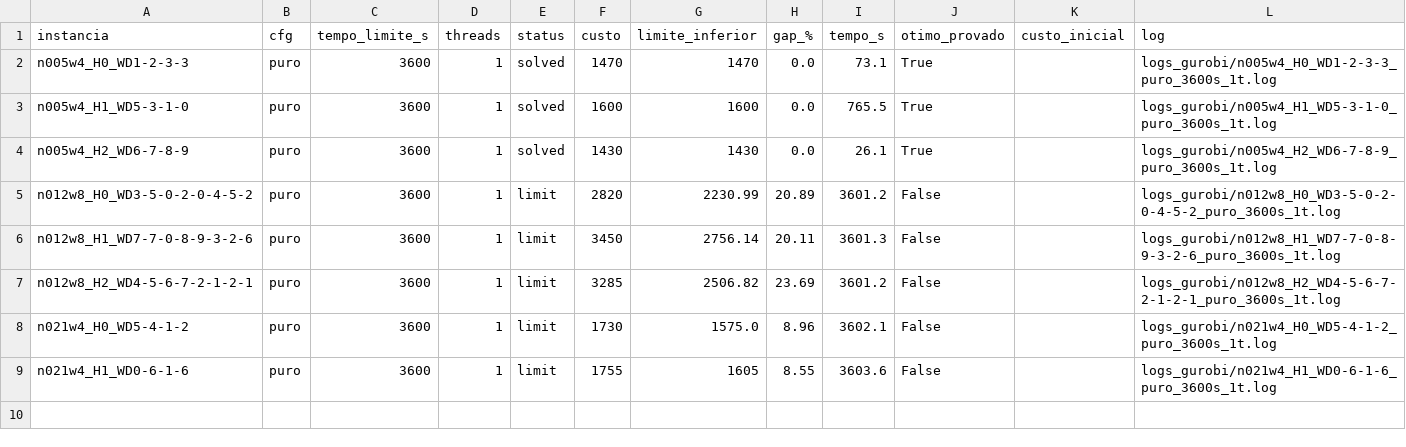
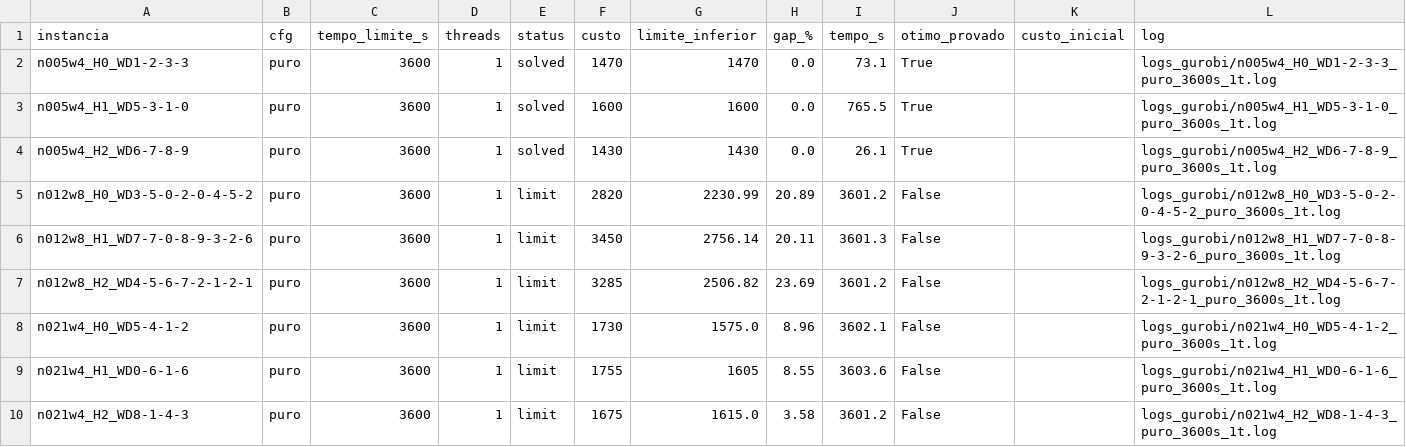
Before and after one commit to crazen/projetopo, a CSV file: nurse_rostering/resultados_gurobi_longo_teste.csv, drawn as a sheet.

Commit message:
Gurobi n021w4_H2_WD8-1-4-3 3600s: custo 1675, gap 3.58%

```diff
--- a/nurse_rostering/resultados_gurobi_longo_teste.csv
+++ b/nurse_rostering/resultados_gurobi_longo_teste.csv
@@ -9 +9,2 @@ n021w4_H0_WD5-4-1-2,puro,3600,1,limit,1730,1575.0,8.96,3602.1,False,,logs_gurobi
 n021w4_H1_WD0-6-1-6,puro,3600,1,limit,1755,1605,8.55,3603.6,False,,logs_gurobi/n021w4_H1_WD0-6-1-6_puro_3600s_1t.log
+n021w4_H2_WD8-1-4-3,puro,3600,1,limit,1675,1615.0,3.58,3601.2,False,,logs_gurobi/n021w4_H2_WD8-1-4-3_puro_3600s_1t.log
```
Also changed, not shown: 2 other files.
